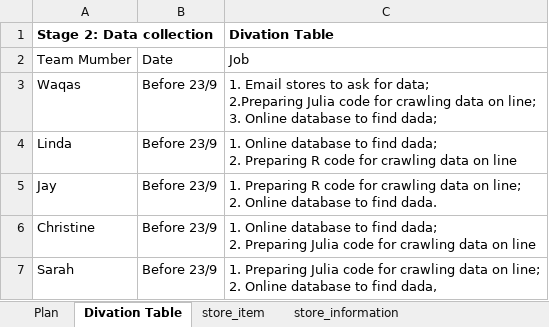
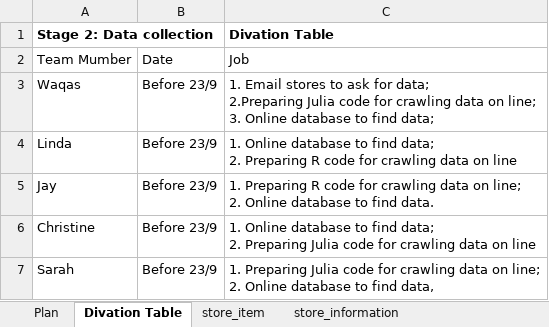
Before and after one commit to DataScience-2020/Data422-project, an Excel workbook: Docs/Project_Plan.xlsx, sheet Divation Table, drawn as a sheet; values as stored, in another font and other column widths than the file's, no borders; ↵ is a line break in a cell; the diff names each change by its address in the sheet, - before the commit and + after, or states it on an @@ line.

```diff
--- a/Docs/Project_Plan.xlsx (sheet Divation Table)
+++ b/Docs/Project_Plan.xlsx (sheet Divation Table)
-C3 (Divation Table): …to find dada;
+C3 (Divation Table): …to find data;
-C4 (Divation Table): …to find dada; ↵ 2. Preparing…
+C4 (Divation Table): …to find data; ↵ 2. Preparing…
-C5 (Divation Table): …to find dada.
+C5 (Divation Table): …to find data.
-C6 (Divation Table): …to find dada; ↵ 2. Preparing…
+C6 (Divation Table): …to find data; ↵ 2. Preparing…
-C7 (Divation Table): …to find dada,
+C7 (Divation Table): …to find data,
```
Also changed, not shown: 5 other files.
